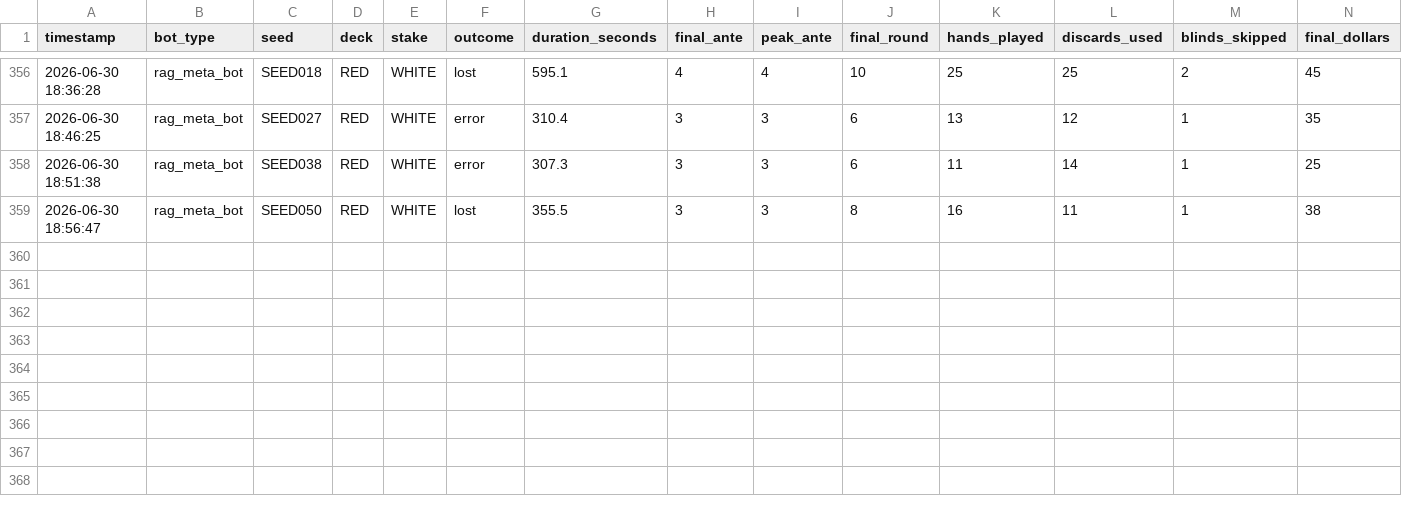
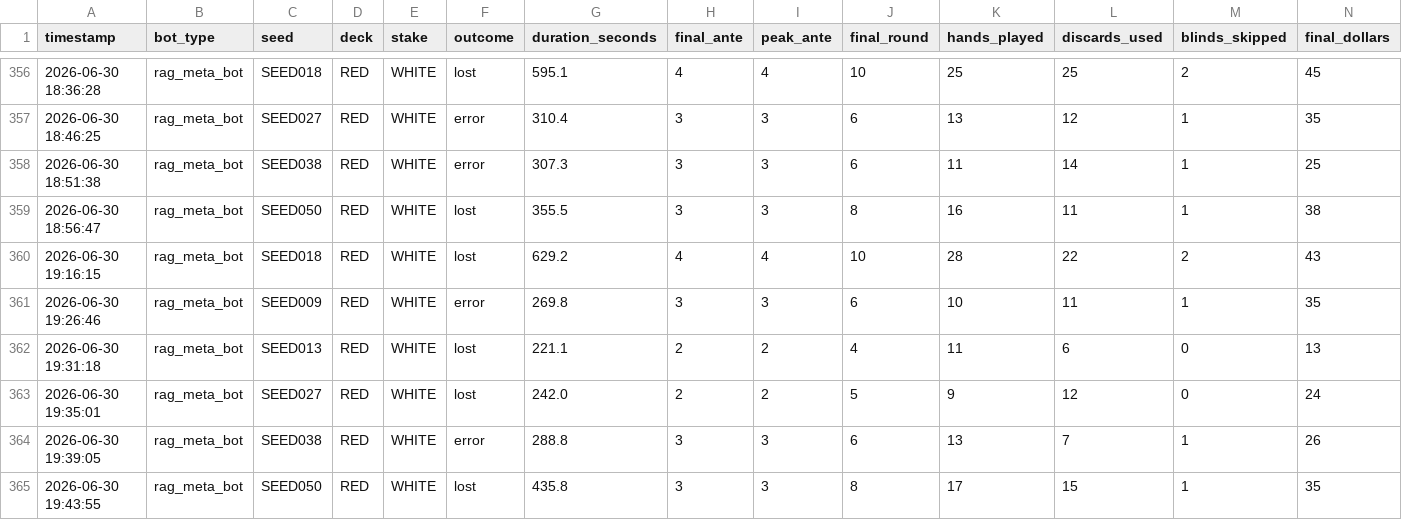
Before and after one commit to VinayakMaharaj/balatro_research, a CSV file: results_final.csv, drawn as a sheet; only a part is shown, gaps mark what is left out; rows hold the shown columns only; the diff names each change by its address in the sheet, - before the commit and + after, or states it on an @@ line.

Commit message:
final meta rag data

```diff
--- a/results_final.csv
+++ b/results_final.csv
+row 360: 2026-06-30 19:16:15 | rag_meta_bot | SEED018 | RED | WHITE | lost | 629.2 | 4 | 4 | 10 | 28 | 22 | 2 | 43
+row 361: 2026-06-30 19:26:46 | rag_meta_bot | SEED009 | RED | WHITE | error | 269.8 | 3 | 3 | 6 | 10 | 11 | 1 | 35
+row 362: 2026-06-30 19:31:18 | rag_meta_bot | SEED013 | RED | WHITE | lost | 221.1 | 2 | 2 | 4 | 11 | 6 | 0 | 13
+row 363: 2026-06-30 19:35:01 | rag_meta_bot | SEED027 | RED | WHITE | lost | 242.0 | 2 | 2 | 5 | 9 | 12 | 0 | 24
+row 364: 2026-06-30 19:39:05 | rag_meta_bot | SEED038 | RED | WHITE | error | 288.8 | 3 | 3 | 6 | 13 | 7 | 1 | 26
+row 365: 2026-06-30 19:43:55 | rag_meta_bot | SEED050 | RED | WHITE | lost | 435.8 | 3 | 3 | 8 | 17 | 15 | 1 | 35
```
Also changed, not shown: 1 other file.
